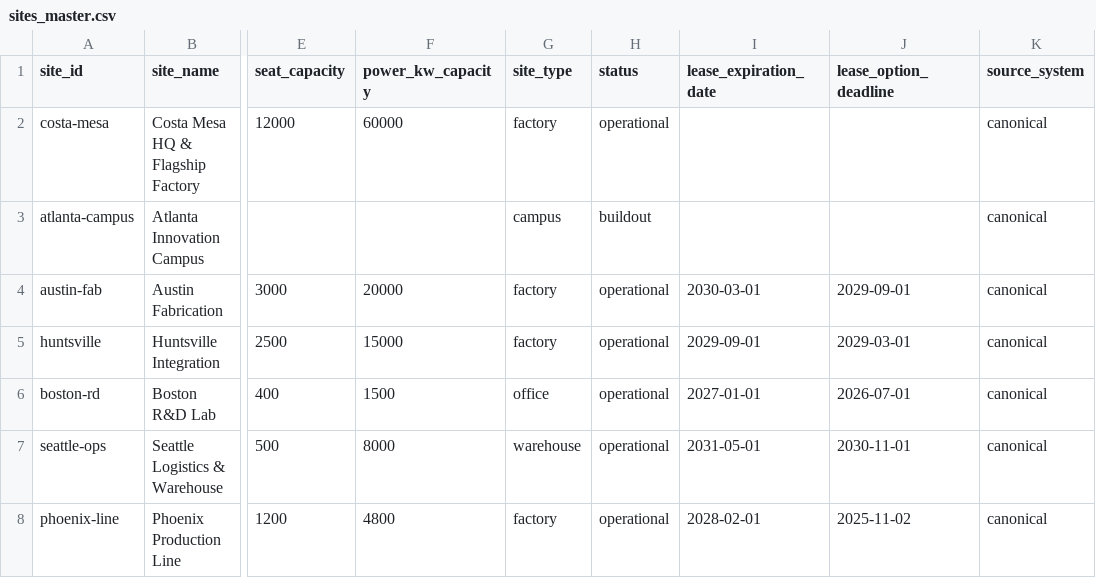
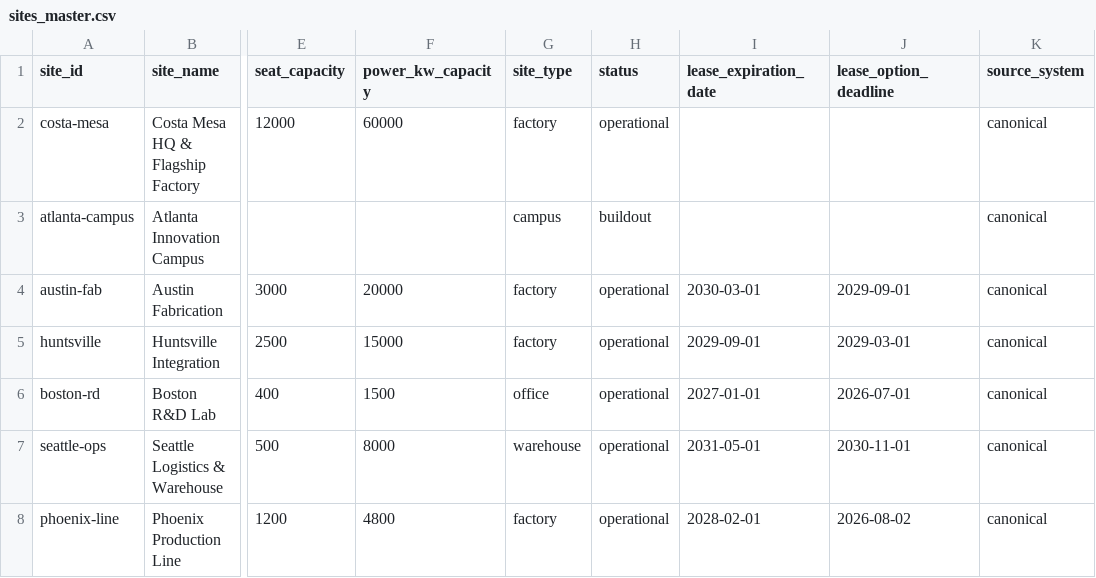
Before and after one commit to AndrewC0926/facilities-intelligence-platform, a CSV file: seeds/sites_master.csv, drawn as a sheet; only a part is shown, gaps mark what is left out; the diff names each change by its address in the sheet, - before the commit and + after, or states it on an @@ line.

```diff
--- a/seeds/sites_master.csv
+++ b/seeds/sites_master.csv
-J8 (lease_option_deadline): 2025-11-02
+J8 (lease_option_deadline): 2026-08-02
```
Also changed, not shown: seeds/actions.csv, seeds/erp_quality.csv, 16 other files.
